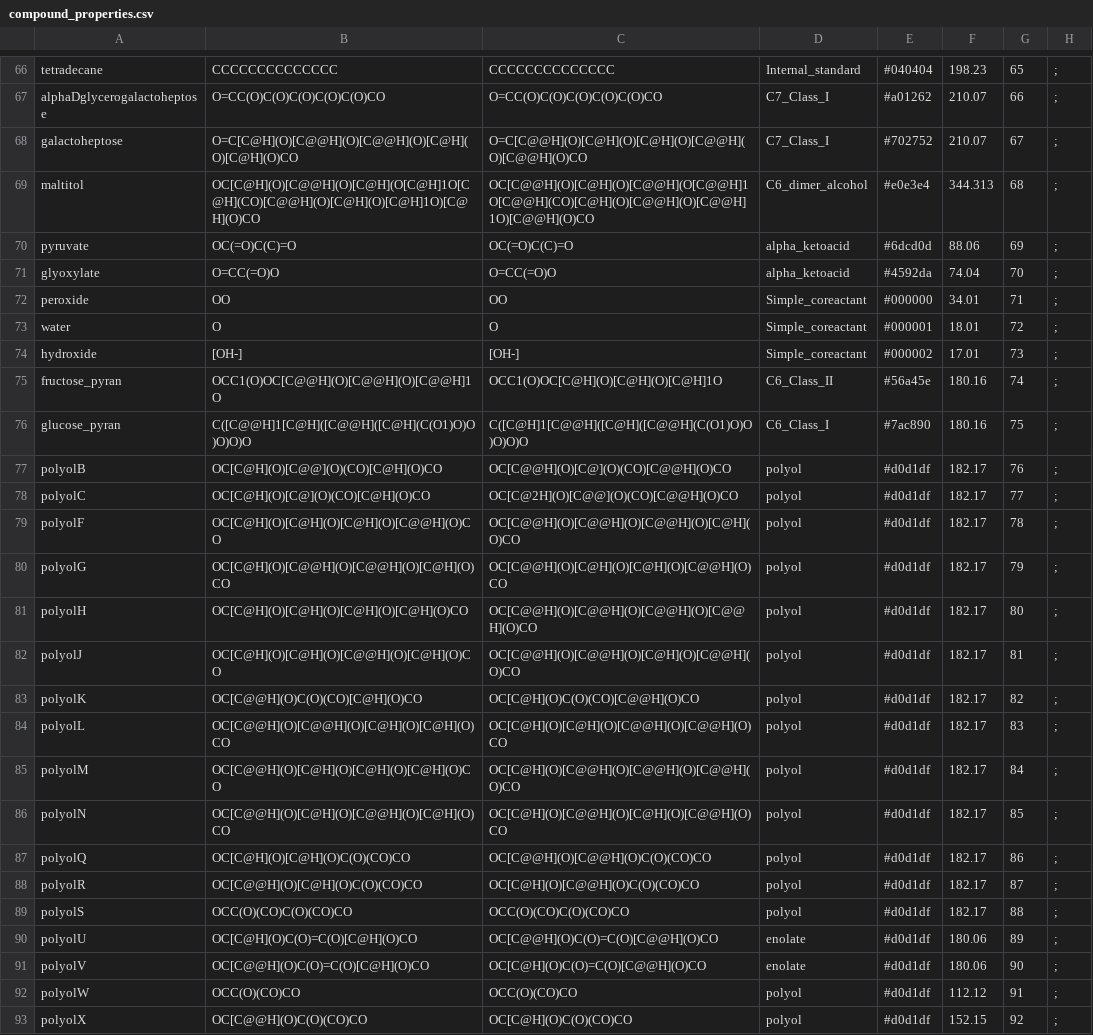
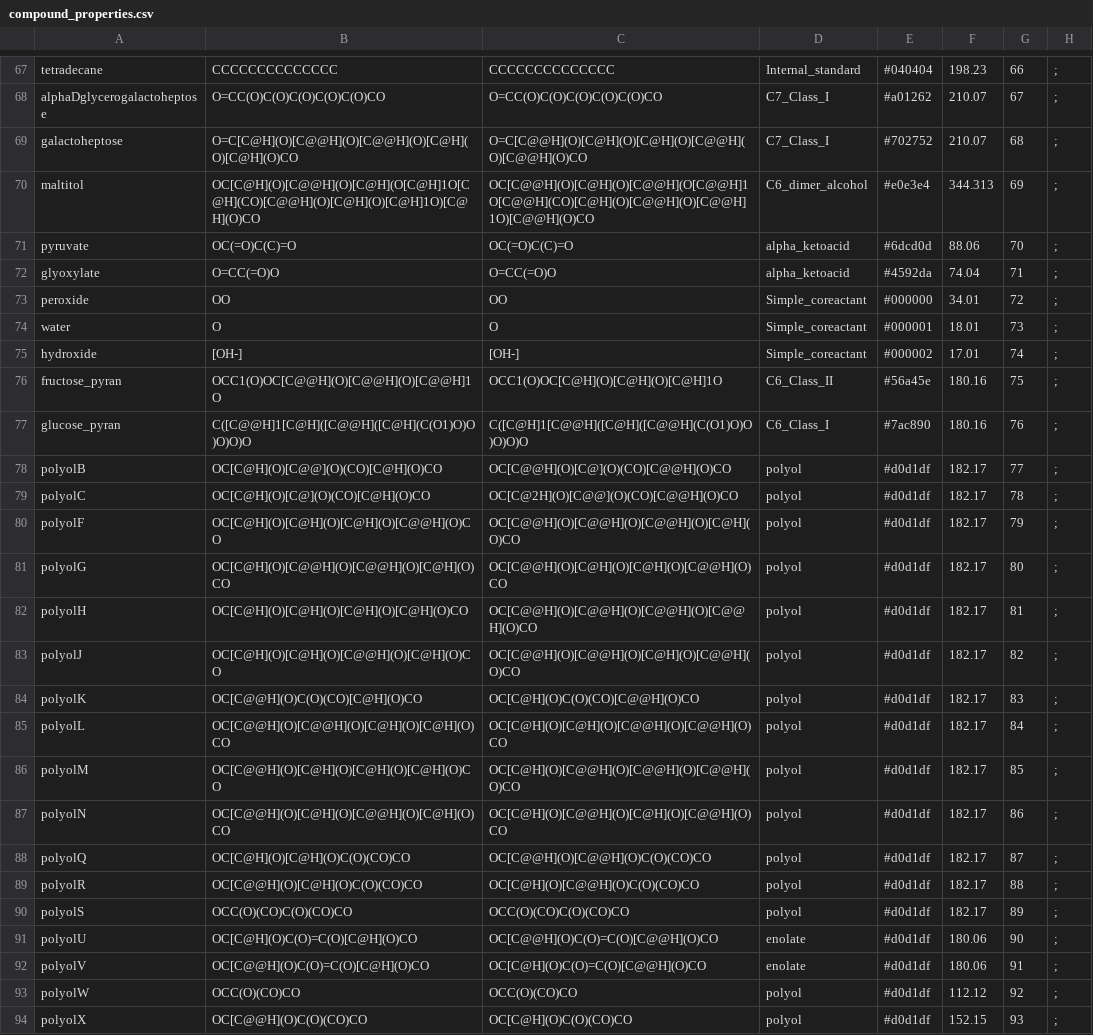
Before and after one commit to Will-Robin/NorthNet, a CSV file: NorthNet/information/chemical_information/compound_properties.csv, drawn as a sheet; only a part is shown, gaps mark what is left out; addresses are those after the commit; the diff covers the shown part only; the diff names each change by its address in the sheet, - before the commit and + after, or states it on an @@ line.

```diff
--- a/NorthNet/information/chemical_information/compound_properties.csv
+++ b/NorthNet/information/chemical_information/compound_properties.csv
-G67: 65
+G67: 66
-G68: 66
+G68: 67
-G69: 67
+G69: 68
-G70: 68
+G70: 69
-G71: 69
+G71: 70
-G72: 70
+G72: 71
-G73: 71
+G73: 72
-G74: 72
+G74: 73
-G75: 73
+G75: 74
-G76: 74
+G76: 75
-G77: 75
+G77: 76
-G78: 76
+G78: 77
-G79: 77
+G79: 78
-G80: 78
+G80: 79
-G81: 79
+G81: 80
-G82: 80
+G82: 81
-G83: 81
+G83: 82
-G84: 82
+G84: 83
-G85: 83
+G85: 84
-G86: 84
+G86: 85
-G87: 85
+G87: 86
-G88: 86
+G88: 87
-G89: 87
+G89: 88
-G90: 88
+G90: 89
-G91: 89
+G91: 90
-G92: 90
+G92: 91
-G93: 91
+G93: 92
-G94: 92
+G94: 93
```
Also changed, not shown: 1 added row and 52 edited cells elsewhere in this file.
